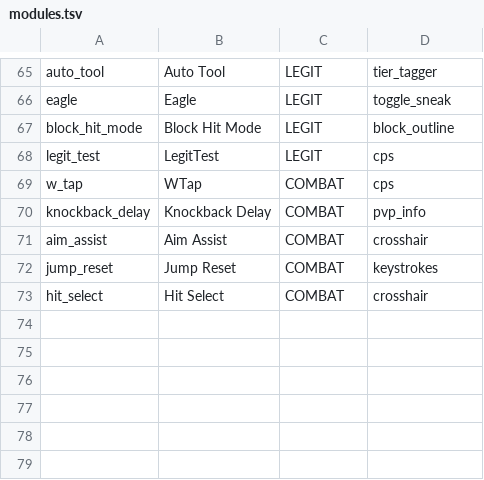
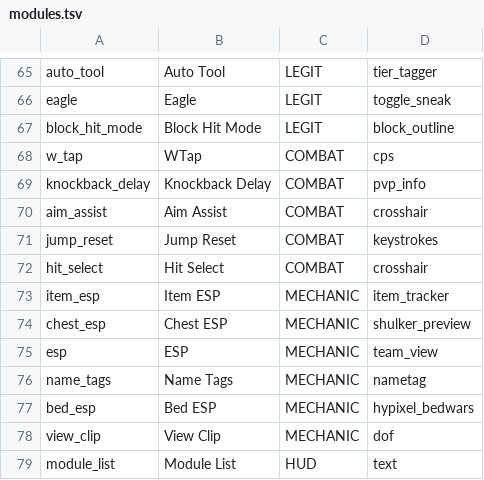
Before and after one commit to ColumbinaHyposeleniaYS/LunarForge, a TSV file: forge-mod/src/main/resources/assets/lunarforge/ui/modules.tsv, drawn as a sheet; only a part is shown, gaps mark what is left out; removed rows and columns are numbered as before the commit, all else as after; the diff names each change by its address in the sheet, - before the commit and + after, or states it on an @@ line.

Commit message:
feat: merge clickers into AutoClicker, per-module Hidden + Module List HUD, port ESP family and View Clip
- Auto Clicker is now the single Vape-engine clicker (the temporary LegitTest
  split is gone): attack clicking while holding attack with Weapons Only /
  Don't Break Blocks gates, plus a sword-gated Block Hit right-click half with
  a Require Auto Clicker switch (block hits only while the attack half is
  clicking). Shared CPS 8-12, Randomization Normal/Extra/Extra+ (default
  Extra+), Jitter (default off, AimAssist mouse mechanism)
- every module gets a Hidden switch (top of its settings page); new Module
  List HUD renders enabled modules (widest-first, right aligned) and skips
  hidden ones
- ported from Leader-Lite: Item ESP, Chest ESP (double-chest merge + tracers),
  ESP (2D/3D/FAKECORNER/FAKE2D + 2D/RAVEN health bars; OUTLINE shader mode not
  ported - needs coremod shader hooks), Name Tags (vanilla font metrics) and
  Bed ESP (background chunk scan replaces the mesh-building mixin); shared
  helpers in EspRenderUtil
- View Clip ported through three RenderHooksTransformer patches (VisGraph
  visibility recording, orientCamera distanceTo, setupFog material) replacing
  Leader-Lite's mixins; chunk renderers reload on toggle

```diff
--- a/forge-mod/src/main/resources/assets/lunarforge/ui/modules.tsv
+++ b/forge-mod/src/main/resources/assets/lunarforge/ui/modules.tsv
-row 68: legit_test | LegitTest | LEGIT | cps
+row 73: item_esp | Item ESP | MECHANIC | item_tracker
+row 74: chest_esp | Chest ESP | MECHANIC | shulker_preview
+row 75: esp | ESP | MECHANIC | team_view
+row 76: name_tags | Name Tags | MECHANIC | nametag
+row 77: bed_esp | Bed ESP | MECHANIC | hypixel_bedwars
+row 78: view_clip | View Clip | MECHANIC | dof
+row 79: module_list | Module List | HUD | text
```
Also changed, not shown: 16 other files.
